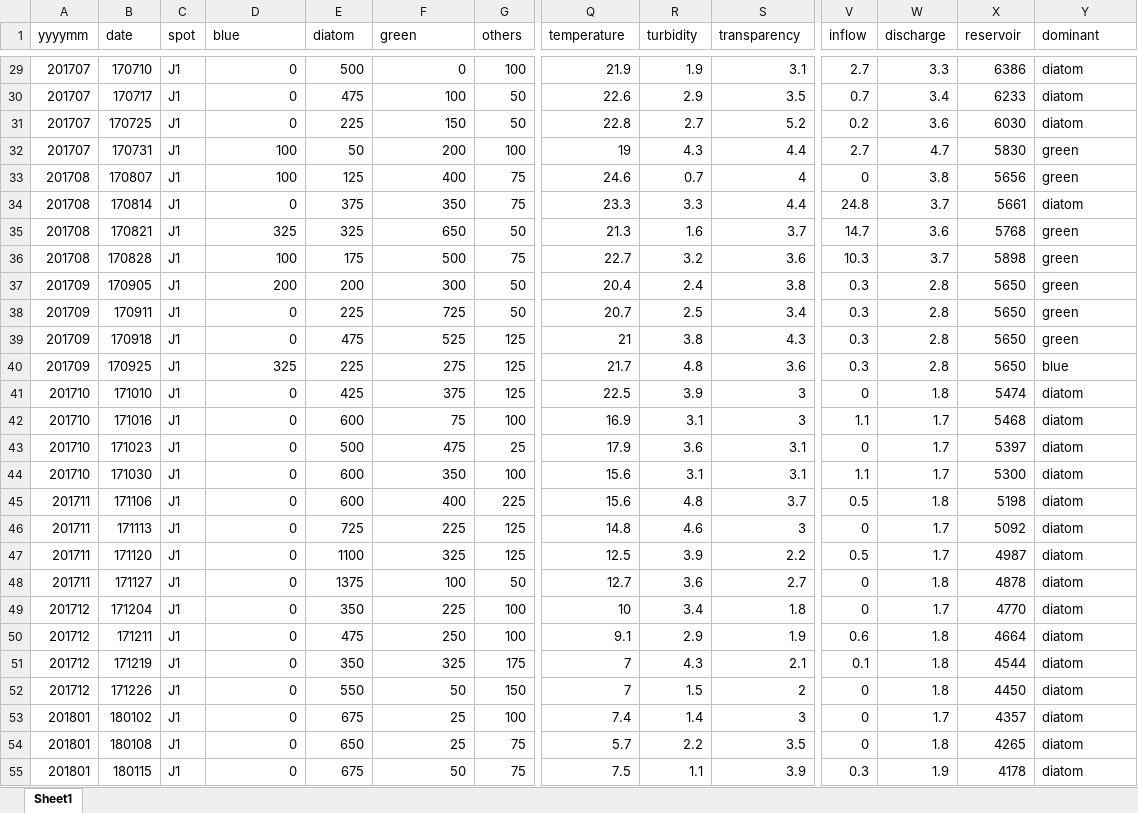
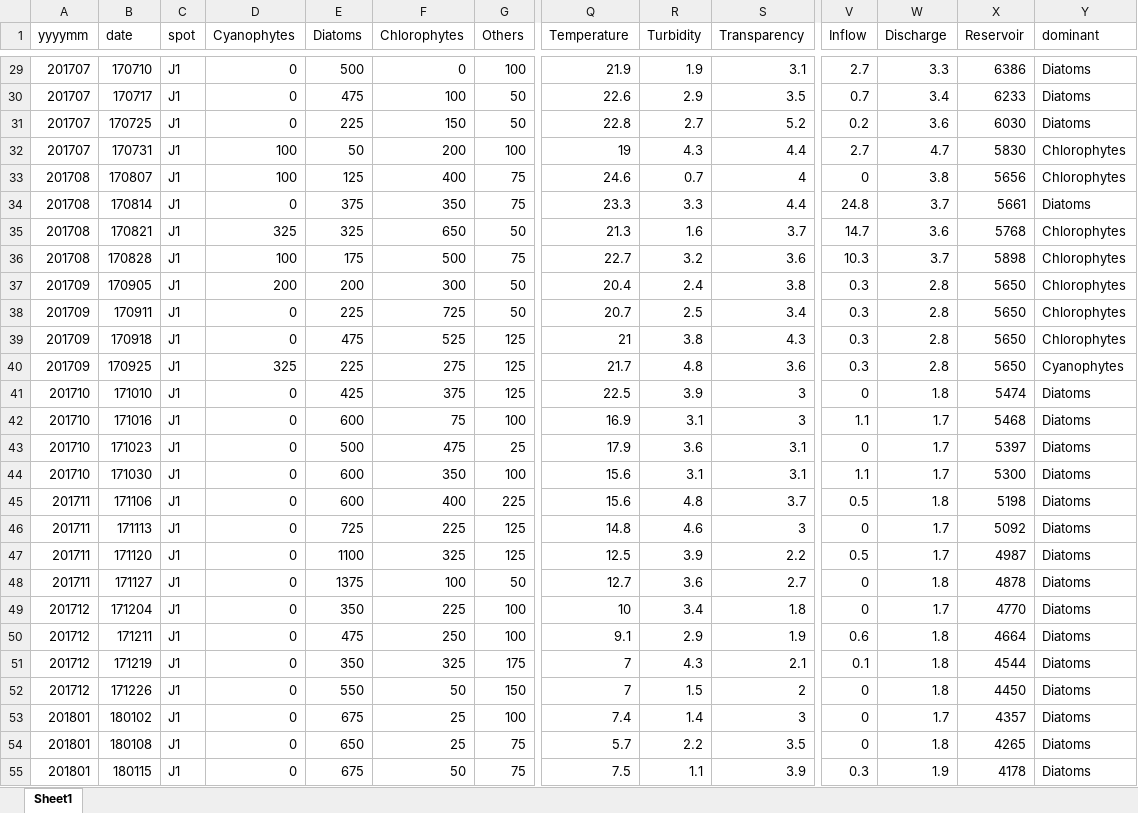
Before and after one commit to hsyliark/Envieonmental_Statistics_with_R, an Excel workbook: 논문데이터분석(Comparison of algorithm for dominant species classification in water source site in Yeongsan river basin using statistical machine learning technique)/csv 파일(남조류 세포수 예측 모형 구축)/cell_all.xlsx, sheet Sheet1, drawn as a sheet; only a part is shown, gaps mark what is left out; values as stored, in another font and other column widths than the file's, no borders; the diff covers the shown part only; the diff names each change by its address in the sheet, - before the commit and + after, or states it on an @@ line.

```diff
--- a/논문데이터분석(Comparison of algorithm for dominant species classification in water source site in Yeongsan river basin using statistical machine learning technique)/csv 파일(남조류 세포수 예측 모형 구축)/cell_all.xlsx (sheet Sheet1)
+++ b/논문데이터분석(Comparison of algorithm for dominant species classification in water source site in Yeongsan river basin using statistical machine learning technique)/csv 파일(남조류 세포수 예측 모형 구축)/cell_all.xlsx (sheet Sheet1)
-D1: blue
+D1: Cyanophytes
-E1: diatom
+E1: Diatoms
-F1: green
+F1: Chlorophytes
-G1: others
+G1: Others
-Q1: temperature
+Q1: Temperature
-R1: turbidity
+R1: Turbidity
-S1: transparency
+S1: Transparency
-V1: inflow
+V1: Inflow
-W1: discharge
+W1: Discharge
-X1: reservoir
+X1: Reservoir
-Y29:Y31 (dominant): diatom
+Y29:Y31 (dominant): Diatoms
-Y32:Y33 (dominant): green
+Y32:Y33 (dominant): Chlorophytes
-Y34 (dominant): diatom
+Y34 (dominant): Diatoms
-Y35:Y39 (dominant): green
+Y35:Y39 (dominant): Chlorophytes
-Y40 (dominant): blue
+Y40 (dominant): Cyanophytes
-Y41:Y55 (dominant): diatom
+Y41:Y55 (dominant): Diatoms
```
Also changed, not shown: 1194 edited cells elsewhere in this sheet, 17 other files.
